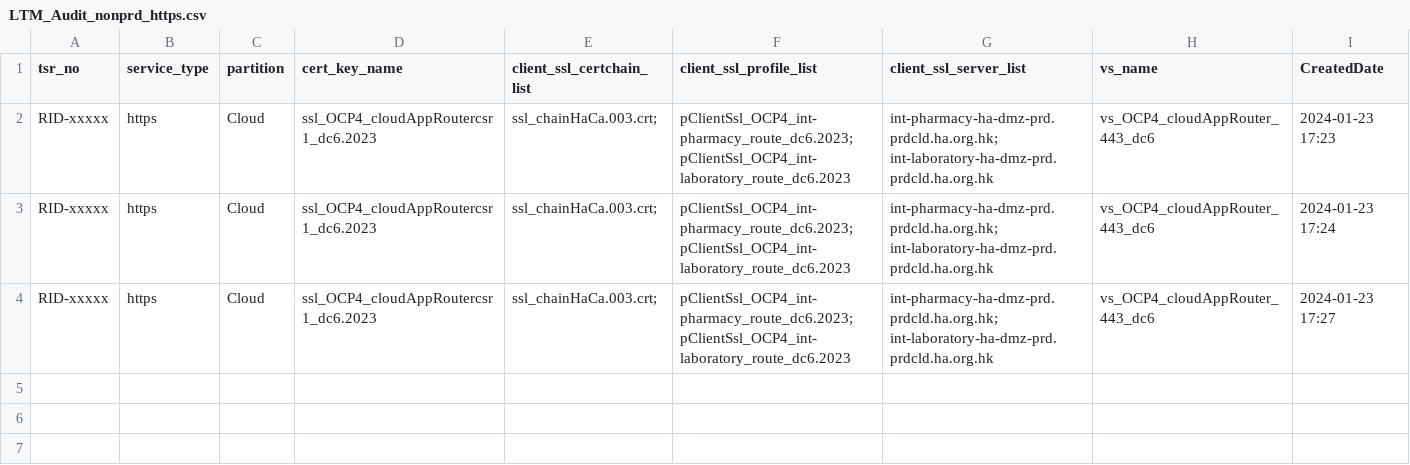
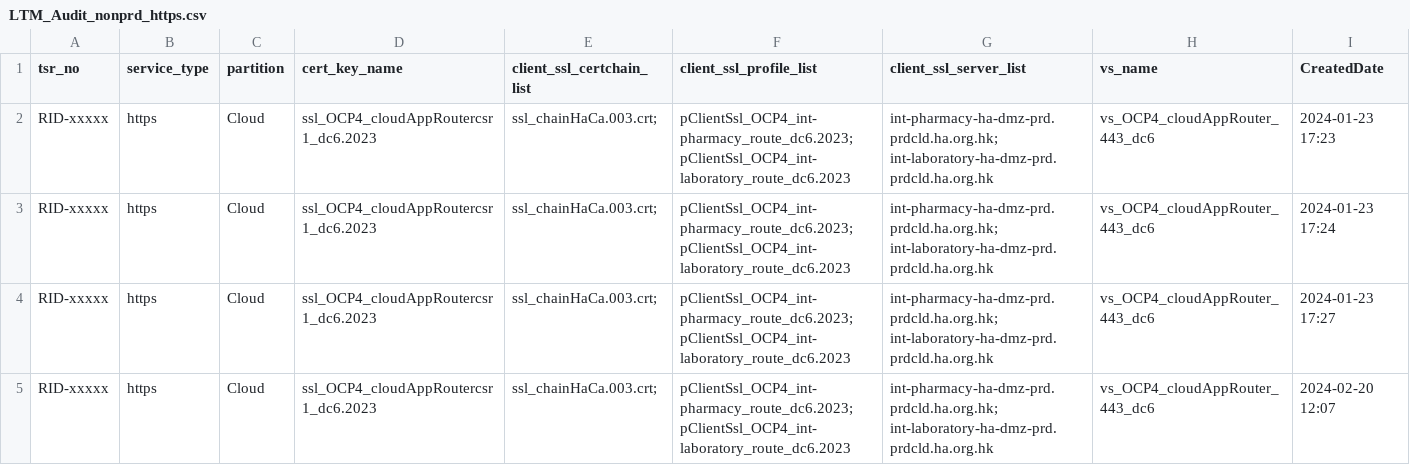
Before and after one commit to igslxylon/HA_F5_LTM_Automate, a CSV file: LTM_Audit_nonprd_https.csv, drawn as a sheet; the diff names each change by its address in the sheet, - before the commit and + after, or states it on an @@ line.

Commit message:
Audit for tsr_no: RID-xxxxx at 2024-02-20 12:08

```diff
--- a/LTM_Audit_nonprd_https.csv
+++ b/LTM_Audit_nonprd_https.csv
+row 5: RID-xxxxx | https | Cloud | ssl_OCP4_cloudAppRoutercsr1_dc6.2023 | ssl_chainHaCa.003.crt; | pClientSsl_OCP4_int-pharmacy_route_dc6.2023; pClientSsl_OCP4_int-laboratory_route_dc6.2023 | int-pharmacy-ha-dmz-prd.prdcld.ha.org.hk; int-laboratory-ha-dmz-prd.prdcld.ha.org.hk | vs_OCP4_cloudAppRouter_443_dc6 | 2024-02-20 12:07
```
